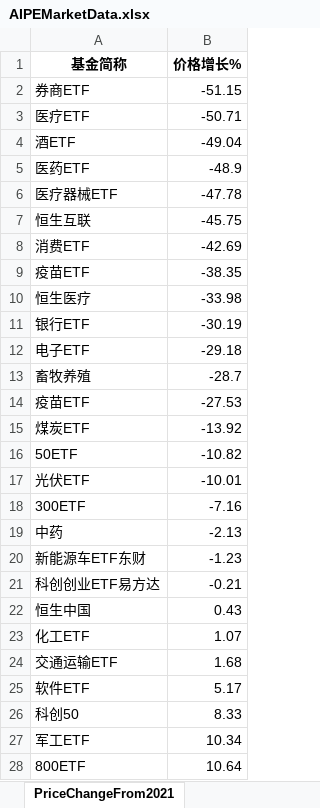
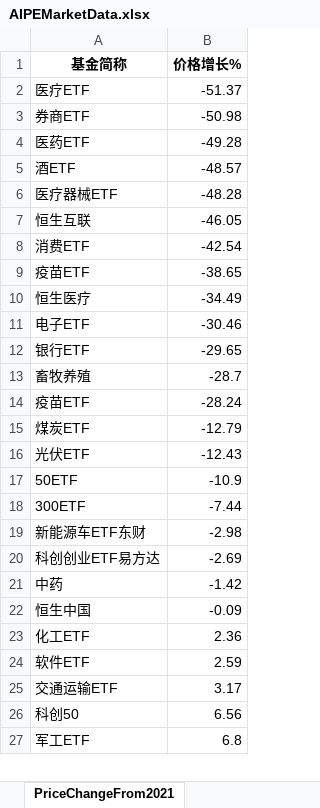
Before and after one commit to digital-era/AIPEMarketDashboard, an Excel workbook: AIPEMarketData.xlsx, sheet PriceChangeFrom2021, drawn as a sheet; only a part is shown; values as stored, in another font and other column widths than the file's, no borders; removed rows and columns are numbered as before the commit, all else as after; the diff covers the shown part only; the diff names each change by its address in the sheet, - before the commit and + after, or states it on an @@ line.

```diff
--- a/AIPEMarketData.xlsx (sheet PriceChangeFrom2021)
+++ b/AIPEMarketData.xlsx (sheet PriceChangeFrom2021)
-row 2: 券商ETF | -51.15
-B2 (价格增长%): -50.71
+B2 (价格增长%): -51.37
-row 4: 酒ETF | -49.04
+row 3: 券商ETF | -50.98
-B4 (价格增长%): -48.9
+B4 (价格增长%): -49.28
+row 5: 酒ETF | -48.57
-B6 (价格增长%): -47.78
+B6 (价格增长%): -48.28
-B7 (价格增长%): -45.75
+B7 (价格增长%): -46.05
-B8 (价格增长%): -42.69
+B8 (价格增长%): -42.54
-B9 (价格增长%): -38.35
+B9 (价格增长%): -38.65
-B10 (价格增长%): -33.98
+B10 (价格增长%): -34.49
-row 11: 银行ETF | -30.19
-B11 (价格增长%): -29.18
+B11 (价格增长%): -30.46
+row 12: 银行ETF | -29.65
-B14 (价格增长%): -27.53
+B14 (价格增长%): -28.24
-B15 (价格增长%): -13.92
+B15 (价格增长%): -12.79
-row 16: 50ETF | -10.82
-B16 (价格增长%): -10.01
+B16 (价格增长%): -12.43
+row 17: 50ETF | -10.9
-B18 (价格增长%): -7.16
+B18 (价格增长%): -7.44
-row 19: 中药 | -2.13
-B19 (价格增长%): -1.23
+B19 (价格增长%): -2.98
-B20 (价格增长%): -0.21
+B20 (价格增长%): -2.69
+row 21: 中药 | -1.42
-B22 (价格增长%): 0.43
+B22 (价格增长%): -0.09
-B23 (价格增长%): 1.07
+B23 (价格增长%): 2.36
-row 24: 交通运输ETF | 1.68
-B24 (价格增长%): 5.17
+B24 (价格增长%): 2.59
+row 25: 交通运输ETF | 3.17
-B26 (价格增长%): 8.33
+B26 (价格增长%): 6.56
-B27 (价格增长%): 10.34
+B27 (价格增长%): 6.8
-row 28: 800ETF | 10.64
```
Also changed, not shown: 4 added rows, 3 removed rows and 31 edited cells elsewhere in this sheet, sheet DistributeHotIndustry, sheet PriceThisYearChange, sheet ShareThisYearChange, sheet TopStockIn5DaysMainFund, sheet ShareChangeFrom2021, sheet TopStockInTopPotScore, 7 more sheets, 1 other file.
